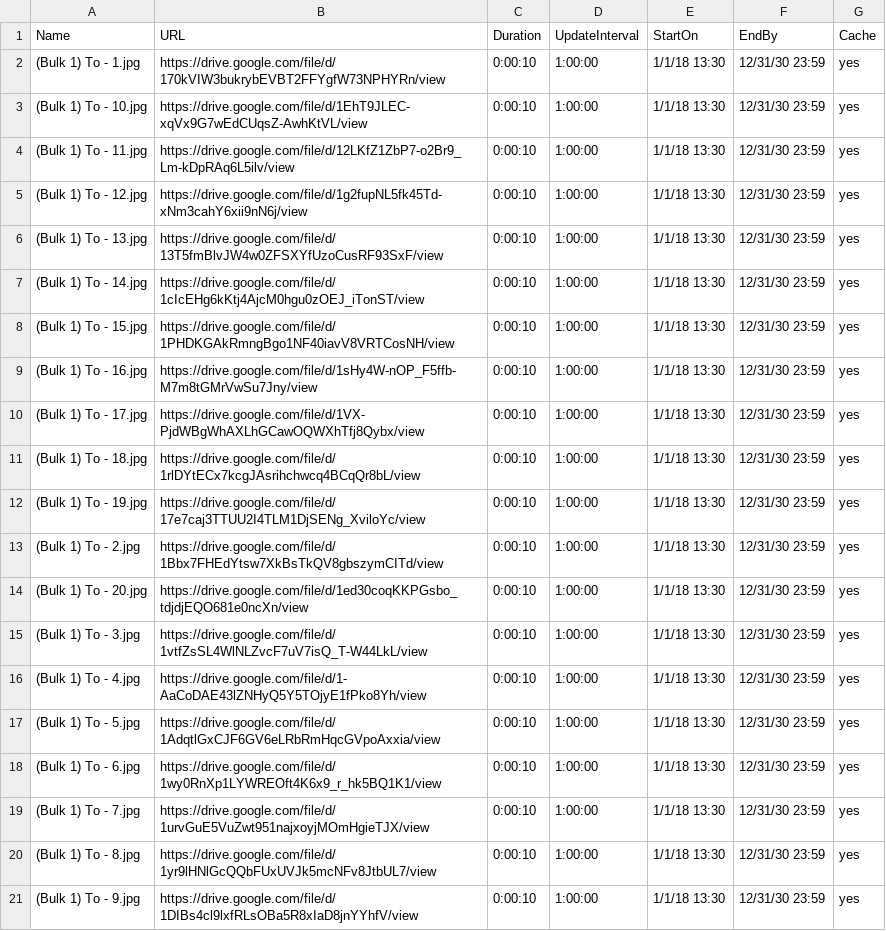
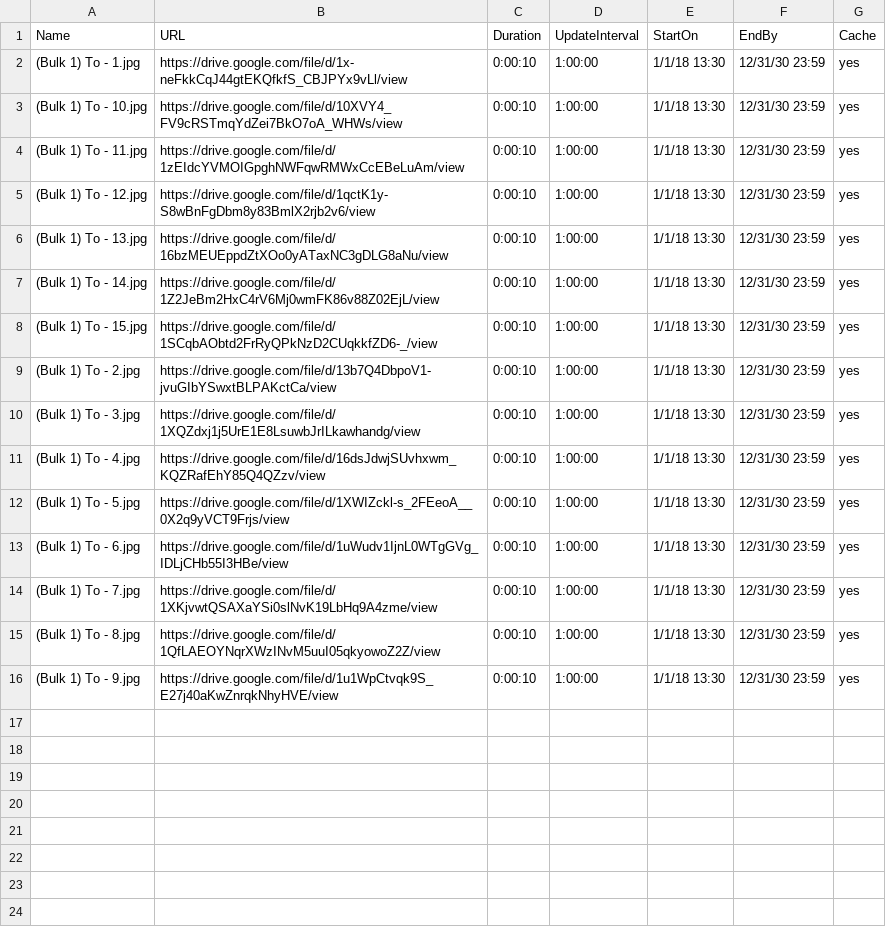
Before and after one commit to ams-ictfacilitator/GoogleSheetscsv, a CSV file: file/screensaver.csv, drawn as a sheet.

Commit message:
Auto-update CSV from Gratitude Monitor Google Sheets

```diff
--- a/file/screensaver.csv
+++ b/file/screensaver.csv
@@ -1,21 +1,16 @@
 Name,URL,Duration,UpdateInterval,StartOn,EndBy,Cache
-(Bulk 1) To - 1.jpg,https://drive.google.com/file/d/170kVIW3bukrybEVBT2FFYgfW73NPHYRn/view,0:00:10,1:00:00,1/1/18 13:30,12/31/30 23:59,yes
-(Bulk 1) To - 10.jpg,https://drive.google.com/file/d/1EhT9JLEC-xqVx9G7wEdCUqsZ-AwhKtVL/view,0:00:10,1:00:00,1/1/18 13:30,12/31/30 23:59,yes
-(Bulk 1) To - 11.jpg,https://drive.google.com/file/d/12LKfZ1ZbP7-o2Br9_Lm-kDpRAq6L5ilv/view,0:00:10,1:00:00,1/1/18 13:30,12/31/30 23:59,yes
-(Bulk 1) To - 12.jpg,https://drive.google.com/file/d/1g2fupNL5fk45Td-xNm3cahY6xii9nN6j/view,0:00:10,1:00:00,1/1/18 13:30,12/31/30 23:59,yes
-(Bulk 1) To - 13.jpg,https://drive.google.com/file/d/13T5fmBlvJW4w0ZFSXYfUzoCusRF93SxF/view,0:00:10,1:00:00,1/1/18 13:30,12/31/30 23:59,yes
-(Bulk 1) To - 14.jpg,https://drive.google.com/file/d/1cIcEHg6kKtj4AjcM0hgu0zOEJ_iTonST/view,0:00:10,1:00:00,1/1/18 13:30,12/31/30 23:59,yes
-(Bulk 1) To - 15.jpg,https://drive.google.com/file/d/1PHDKGAkRmngBgo1NF40iavV8VRTCosNH/view,0:00:10,1:00:00,1/1/18 13:30,12/31/30 23:59,yes
-(Bulk 1) To - 16.jpg,https://drive.google.com/file/d/1sHy4W-nOP_F5ffb-M7m8tGMrVwSu7Jny/view,0:00:10,1:00:00,1/1/18 13:30,12/31/30 23:59,yes
-(Bulk 1) To - 17.jpg,https://drive.google.com/file/d/1VX-PjdWBgWhAXLhGCawOQWXhTfj8Qybx/view,0:00:10,1:00:00,1/1/18 13:30,12/31/30 23:59,yes
-(Bulk 1) To - 18.jpg,https://drive.google.com/file/d/1rlDYtECx7kcgJAsrihchwcq4BCqQr8bL/view,0:00:10,1:00:00,1/1/18 13:30,12/31/30 23:59,yes
-(Bulk 1) To - 19.jpg,https://drive.google.com/file/d/17e7caj3TTUU2I4TLM1DjSENg_XviloYc/view,0:00:10,1:00:00,1/1/18 13:30,12/31/30 23:59,yes
-(Bulk 1) To - 2.jpg,https://drive.google.com/file/d/1Bbx7FHEdYtsw7XkBsTkQV8gbszymCITd/view,0:00:10,1:00:00,1/1/18 13:30,12/31/30 23:59,yes
-(Bulk 1) To - 20.jpg,https://drive.google.com/file/d/1ed30coqKKPGsbo_tdjdjEQO681e0ncXn/view,0:00:10,1:00:00,1/1/18 13:30,12/31/30 23:59,yes
-(Bulk 1) To - 3.jpg,https://drive.google.com/file/d/1vtfZsSL4WlNLZvcF7uV7isQ_T-W44LkL/view,0:00:10,1:00:00,1/1/18 13:30,12/31/30 23:59,yes
-(Bulk 1) To - 4.jpg,https://drive.google.com/file/d/1-AaCoDAE43lZNHyQ5Y5TOjyE1fPko8Yh/view,0:00:10,1:00:00,1/1/18 13:30,12/31/30 23:59,yes
-(Bulk 1) To - 5.jpg,https://drive.google.com/file/d/1AdqtlGxCJF6GV6eLRbRmHqcGVpoAxxia/view,0:00:10,1:00:00,1/1/18 13:30,12/31/30 23:59,yes
-(Bulk 1) To - 6.jpg,https://drive.google.com/file/d/1wy0RnXp1LYWREOft4K6x9_r_hk5BQ1K1/view,0:00:10,1:00:00,1/1/18 13:30,12/31/30 23:59,yes
-(Bulk 1) To - 7.jpg,https://drive.google.com/file/d/1urvGuE5VuZwt951najxoyjMOmHgieTJX/view,0:00:10,1:00:00,1/1/18 13:30,12/31/30 23:59,yes
-(Bulk 1) To - 8.jpg,https://drive.google.com/file/d/1yr9lHNlGcQQbFUxUVJk5mcNFv8JtbUL7/view,0:00:10,1:00:00,1/1/18 13:30,12/31/30 23:59,yes
-(Bulk 1) To - 9.jpg,https://drive.google.com/file/d/1DIBs4cl9lxfRLsOBa5R8xIaD8jnYYhfV/view,0:00:10,1:00:00,1/1/18 13:30,12/31/30 23:59,yes
+(Bulk 1) To - 1.jpg,https://drive.google.com/file/d/1x-neFkkCqJ44gtEKQfkfS_CBJPYx9vLl/view,0:00:10,1:00:00,1/1/18 13:30,12/31/30 23:59,yes
+(Bulk 1) To - 10.jpg,https://drive.google.com/file/d/10XVY4_FV9cRSTmqYdZei7BkO7oA_WHWs/view,0:00:10,1:00:00,1/1/18 13:30,12/31/30 23:59,yes
+(Bulk 1) To - 11.jpg,https://drive.google.com/file/d/1zEIdcYVMOIGpghNWFqwRMWxCcEBeLuAm/view,0:00:10,1:00:00,1/1/18 13:30,12/31/30 23:59,yes
+(Bulk 1) To - 12.jpg,https://drive.google.com/file/d/1qctK1y-S8wBnFgDbm8y83BmlX2rjb2v6/view,0:00:10,1:00:00,1/1/18 13:30,12/31/30 23:59,yes
+(Bulk 1) To - 13.jpg,https://drive.google.com/file/d/16bzMEUEppdZtXOo0yATaxNC3gDLG8aNu/view,0:00:10,1:00:00,1/1/18 13:30,12/31/30 23:59,yes
+(Bulk 1) To - 14.jpg,https://drive.google.com/file/d/1Z2JeBm2HxC4rV6Mj0wmFK86v88Z02EjL/view,0:00:10,1:00:00,1/1/18 13:30,12/31/30 23:59,yes
+(Bulk 1) To - 15.jpg,https://drive.google.com/file/d/1SCqbAObtd2FrRyQPkNzD2CUqkkfZD6-_/view,0:00:10,1:00:00,1/1/18 13:30,12/31/30 23:59,yes
+(Bulk 1) To - 2.jpg,https://drive.google.com/file/d/13b7Q4DbpoV1-jvuGIbYSwxtBLPAKctCa/view,0:00:10,1:00:00,1/1/18 13:30,12/31/30 23:59,yes
+(Bulk 1) To - 3.jpg,https://drive.google.com/file/d/1XQZdxj1j5UrE1E8LsuwbJrILkawhandg/view,0:00:10,1:00:00,1/1/18 13:30,12/31/30 23:59,yes
+(Bulk 1) To - 4.jpg,https://drive.google.com/file/d/16dsJdwjSUvhxwm_KQZRafEhY85Q4QZzv/view,0:00:10,1:00:00,1/1/18 13:30,12/31/30 23:59,yes
+(Bulk 1) To - 5.jpg,https://drive.google.com/file/d/1XWIZckl-s_2FEeoA__0X2q9yVCT9Frjs/view,0:00:10,1:00:00,1/1/18 13:30,12/31/30 23:59,yes
+(Bulk 1) To - 6.jpg,https://drive.google.com/file/d/1uWudv1IjnL0WTgGVg_IDLjCHb55I3HBe/view,0:00:10,1:00:00,1/1/18 13:30,12/31/30 23:59,yes
+(Bulk 1) To - 7.jpg,https://drive.google.com/file/d/1XKjvwtQSAXaYSi0slNvK19LbHq9A4zme/view,0:00:10,1:00:00,1/1/18 13:30,12/31/30 23:59,yes
+(Bulk 1) To - 8.jpg,https://drive.google.com/file/d/1QfLAEOYNqrXWzINvM5uuI05qkyowoZ2Z/view,0:00:10,1:00:00,1/1/18 13:30,12/31/30 23:59,yes
+(Bulk 1) To - 9.jpg,https://drive.google.com/file/d/1u1WpCtvqk9S_E27j40aKwZnrqkNhyHVE/view,0:00:10,1:00:00,1/1/18 13:30,12/31/30 23:59,yes
```
